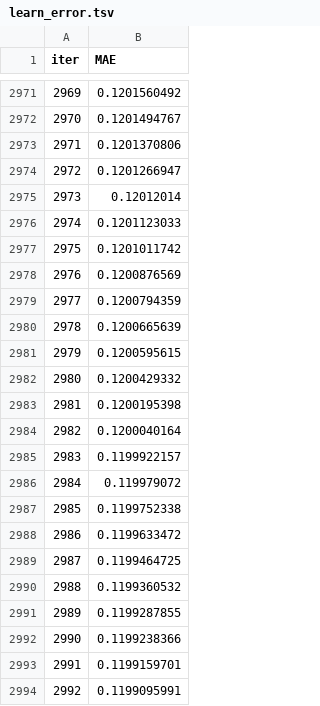
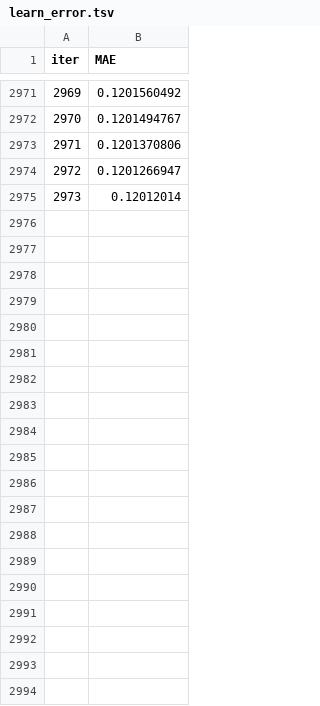
Before and after one commit to Chuchman-Dima/MarketScout, a TSV file: notebooks/catboost_info/learn_error.tsv, drawn as a sheet; only a part is shown, gaps mark what is left out.

Commit message:
New model. Data leakage fixed

```diff
--- a/notebooks/catboost_info/learn_error.tsv
+++ b/notebooks/catboost_info/learn_error.tsv
@@ -2975,20 +2975 @@ iter	MAE
 2973	0.12012014
-2974	0.1201123033
-2975	0.1201011742
-2976	0.1200876569
-2977	0.1200794359
-2978	0.1200665639
-2979	0.1200595615
-2980	0.1200429332
-2981	0.1200195398
-2982	0.1200040164
-2983	0.1199922157
-2984	0.119979072
-2985	0.1199752338
-2986	0.1199633472
-2987	0.1199464725
-2988	0.1199360532
-2989	0.1199287855
-2990	0.1199238366
-2991	0.1199159701
-2992	0.1199095991
```
Also changed, not shown: notebooks/catboost_info/test_error.tsv, notebooks/catboost_info/time_left.tsv, 4 other files.
